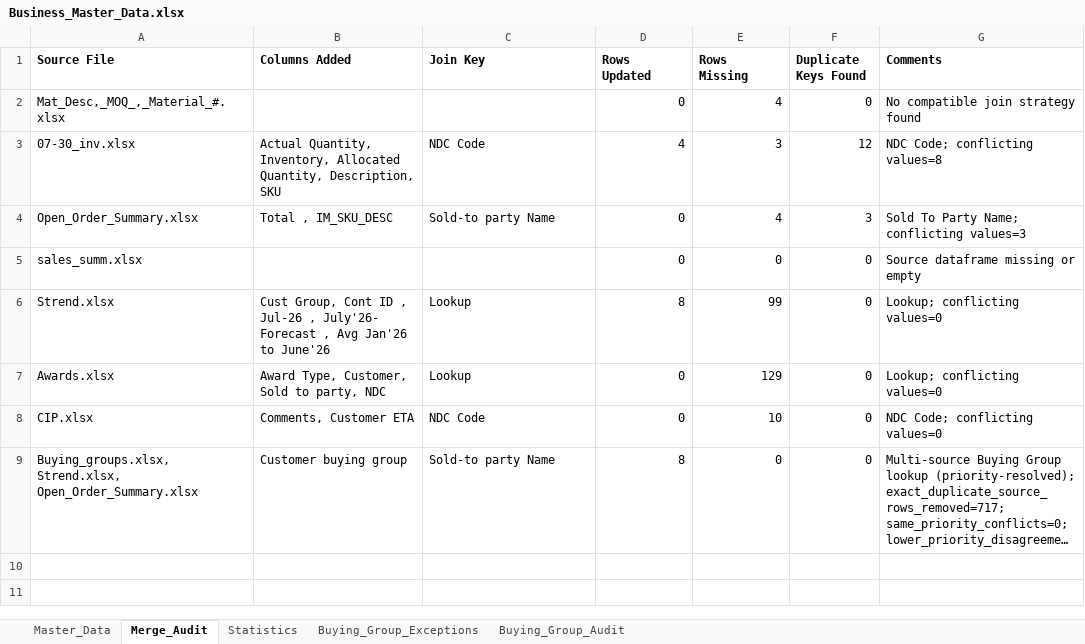
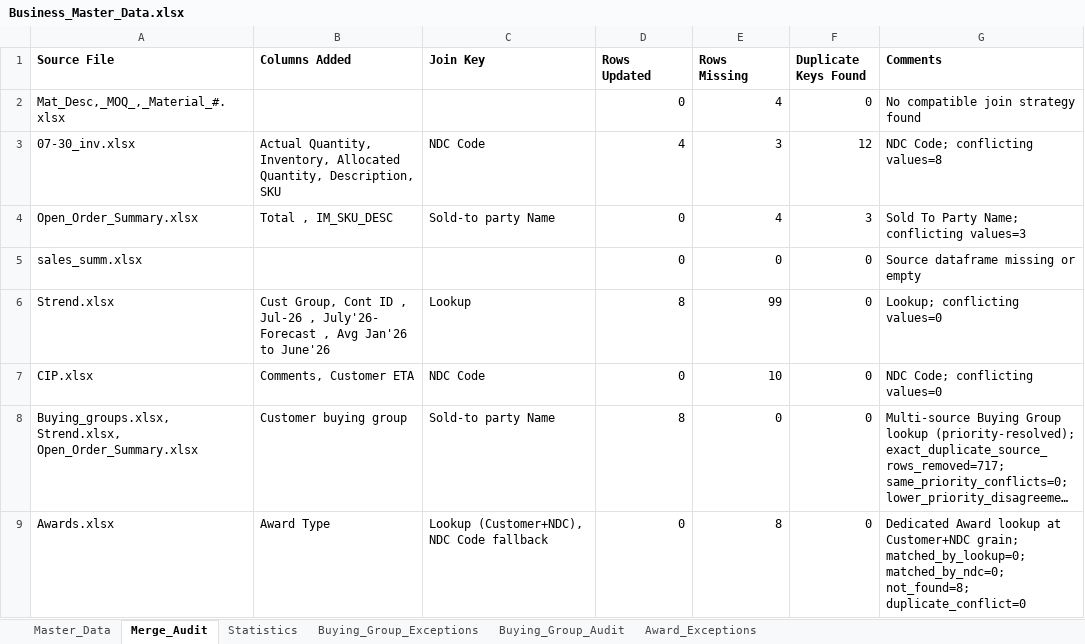
Before and after one commit to jayanthsaik/part1, an Excel workbook: OrderbookAutomation/output/Business_Master_Data.xlsx, sheet Merge_Audit, drawn as a sheet; long unchanged cells end in …; values as stored, in another font and other column widths than the file's, no borders; removed rows and columns are numbered as before the commit, all else as after; the diff names each change by its address in the sheet, - before the commit and + after, or states it on an @@ line.

```diff
--- a/OrderbookAutomation/output/Business_Master_Data.xlsx (sheet Merge_Audit)
+++ b/OrderbookAutomation/output/Business_Master_Data.xlsx (sheet Merge_Audit)
+sheet tab: Award_Exceptions
-row 7: Awards.xlsx | Award Type, Customer, Sold to party, NDC | Lookup | 0 | 129 | 0 | Lookup; conflicting values=0
+row 9: Awards.xlsx | Award Type | Lookup (Customer+NDC), NDC Code fallback | 0 | 8 | 0 | Dedicated Award lookup at Customer+NDC grain; matched_by_lookup=0; matched_by_ndc=0; not_found=8; duplicate_conflict=0
```
Also changed, not shown: sheet Master_Data, OrderbookAutomation/output/Derived_Data.xlsx, OrderbookAutomation/output/POB.xlsx, 11 other files.
